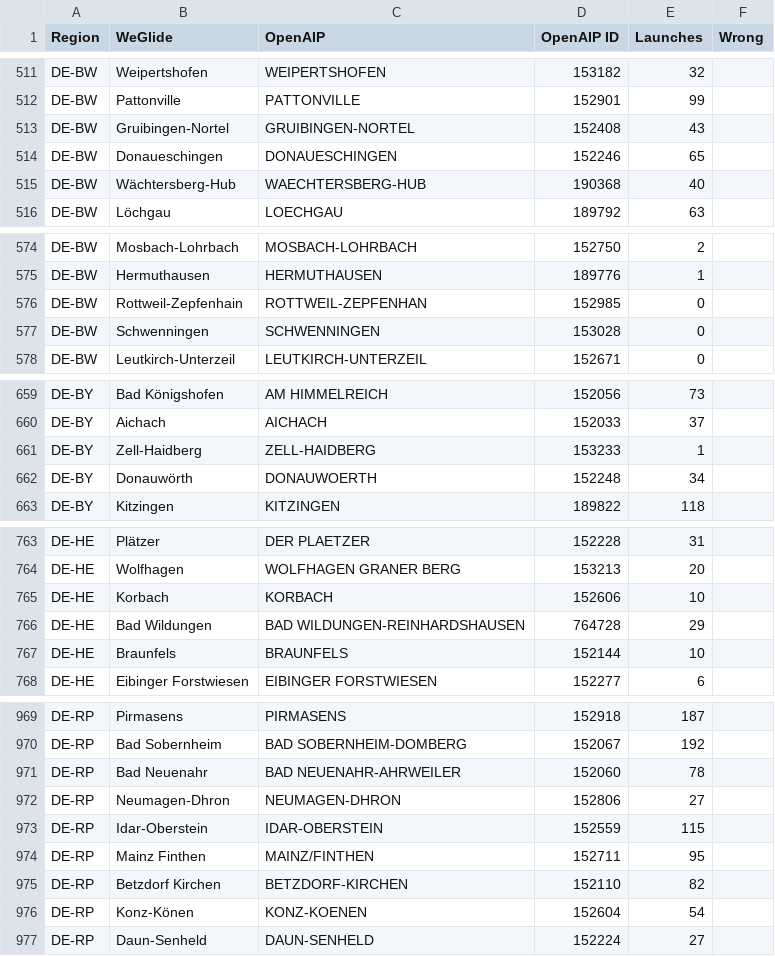
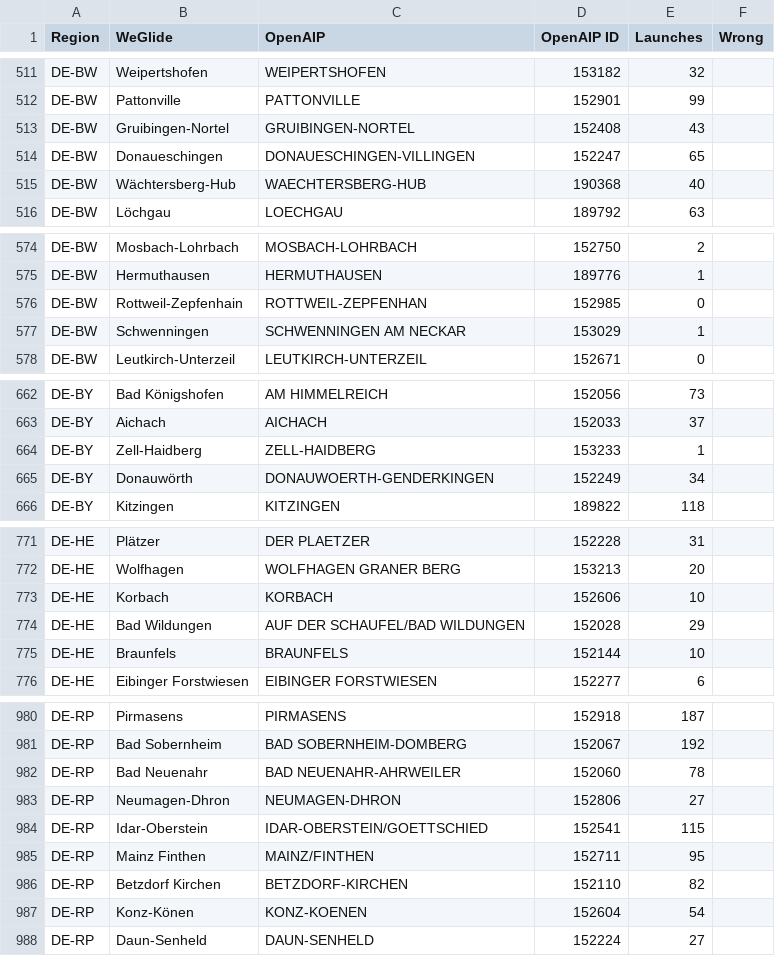
Before and after one commit to weglide/flugfeld, a CSV file: flugfeld.csv, drawn as a sheet; only a part is shown, gaps mark what is left out; the diff covers the shown part only.

```diff
--- a/flugfeld.csv
+++ b/flugfeld.csv
@@ -513,3 +513,3 @@ DE-BW,Pattonville,PATTONVILLE,152901,99,
 DE-BW,Gruibingen-Nortel,GRUIBINGEN-NORTEL,152408,43,
-DE-BW,Donaueschingen,DONAUESCHINGEN,152246,65,
+DE-BW,Donaueschingen,DONAUESCHINGEN-VILLINGEN,152247,65,
 DE-BW,Wächtersberg-Hub,WAECHTERSBERG-HUB,190368,40,
@@ -576,3 +576,3 @@ DE-BW,Hermuthausen,HERMUTHAUSEN,189776,1,
 DE-BW,Rottweil-Zepfenhain,ROTTWEIL-ZEPFENHAN,152985,0,
-DE-BW,Schwenningen,SCHWENNINGEN,153028,0,
+DE-BW,Schwenningen,SCHWENNINGEN AM NECKAR,153029,1,
 DE-BW,Leutkirch-Unterzeil,LEUTKIRCH-UNTERZEIL,152671,0,
@@ -661,3 +664,3 @@ DE-BY,Aichach,AICHACH,152033,37,
 DE-BY,Zell-Haidberg,ZELL-HAIDBERG,153233,1,
-DE-BY,Donauwörth,DONAUWOERTH,152248,34,
+DE-BY,Donauwörth,DONAUWOERTH-GENDERKINGEN,152249,34,
 DE-BY,Kitzingen,KITZINGEN,189822,118,
@@ -765,3 +773,3 @@ DE-HE,Wolfhagen,WOLFHAGEN GRANER BERG,153213,20,
 DE-HE,Korbach,KORBACH,152606,10,
-DE-HE,Bad Wildungen,BAD WILDUNGEN-REINHARDSHAUSEN,764728,29,
+DE-HE,Bad Wildungen,AUF DER SCHAUFEL/BAD WILDUNGEN,152028,29,
 DE-HE,Braunfels,BRAUNFELS,152144,10,
@@ -972,3 +983,3 @@ DE-RP,Bad Neuenahr,BAD NEUENAHR-AHRWEILER,152060,78,
 DE-RP,Neumagen-Dhron,NEUMAGEN-DHRON,152806,27,
-DE-RP,Idar-Oberstein,IDAR-OBERSTEIN,152559,115,
+DE-RP,Idar-Oberstein,IDAR-OBERSTEIN/GOETTSCHIED,152541,115,
 DE-RP,Mainz Finthen,MAINZ/FINTHEN,152711,95,
```
Also changed, not shown: 16 added rows, 3 removed rows and 5 edited cells elsewhere in this file.
